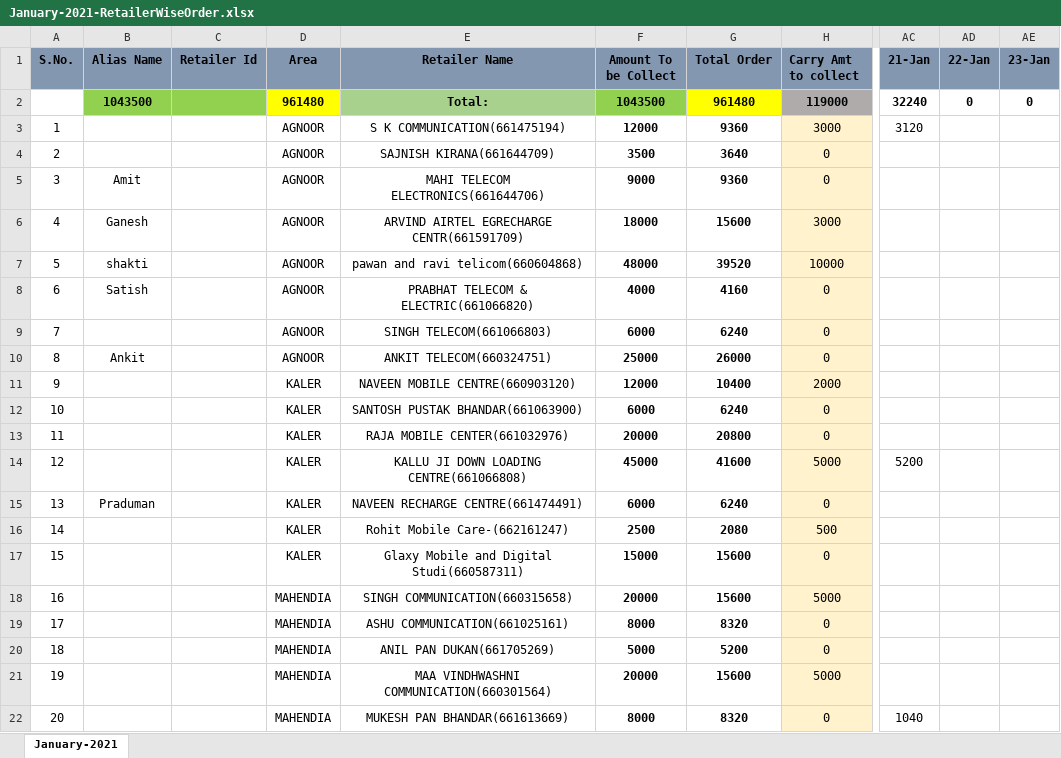
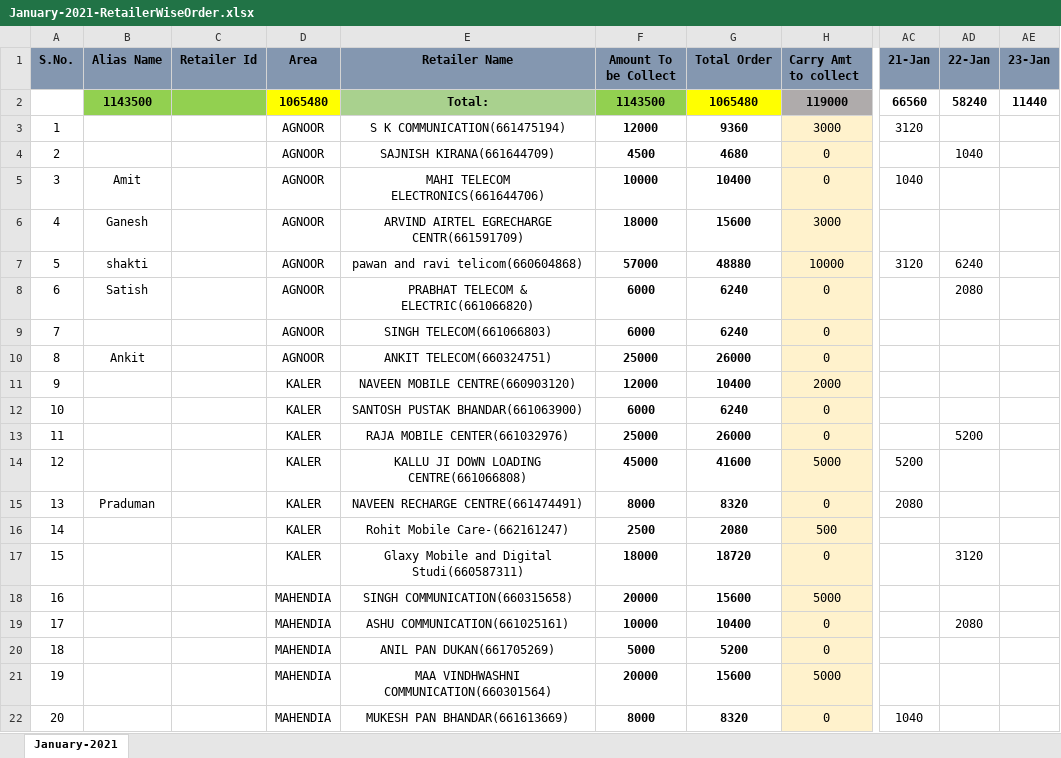
Before and after one commit to PalakEnterprises/DailyReport, an Excel workbook: Daily Orders/January-2021-RetailerWiseOrder.xlsx, sheet January-2021, drawn as a sheet; only a part is shown, gaps mark what is left out; values as stored, in another font and other column widths than the file's, no borders; the diff covers the shown part only; the diff names each change by its address in the sheet, - before the commit and + after, or states it on an @@ line.

```diff
--- a/Daily Orders/January-2021-RetailerWiseOrder.xlsx (sheet January-2021)
+++ b/Daily Orders/January-2021-RetailerWiseOrder.xlsx (sheet January-2021)
-B2 (Alias Name): 1043500
+B2 (Alias Name): 1143500
-D2 (Area): 961480
+D2 (Area): 1065480
-F2 (Amount To be Collect): 1043500
+F2 (Amount To be Collect): 1143500
-G2 (Total Order): 961480
+G2 (Total Order): 1065480
-AC2 (21-Jan): 32240
+AC2 (21-Jan): 66560
-AD2 (22-Jan): 0
+AD2 (22-Jan): 58240
-AE2 (23-Jan): 0
+AE2 (23-Jan): 11440
-F4 (Amount To be Collect): 3500
+F4 (Amount To be Collect): 4500
-G4 (Total Order): 3640
+G4 (Total Order): 4680
-AD4 (22-Jan): (empty)
+AD4 (22-Jan): 1040
-F5 (Amount To be Collect): 9000
+F5 (Amount To be Collect): 10000
-G5 (Total Order): 9360
+G5 (Total Order): 10400
-AC5 (21-Jan): (empty)
+AC5 (21-Jan): 1040
-F7 (Amount To be Collect): 48000
+F7 (Amount To be Collect): 57000
-G7 (Total Order): 39520
+G7 (Total Order): 48880
-AC7 (21-Jan): (empty)
+AC7 (21-Jan): 3120
-AD7 (22-Jan): (empty)
+AD7 (22-Jan): 6240
-F8 (Amount To be Collect): 4000
+F8 (Amount To be Collect): 6000
-G8 (Total Order): 4160
+G8 (Total Order): 6240
-AD8 (22-Jan): (empty)
+AD8 (22-Jan): 2080
-F13 (Amount To be Collect): 20000
+F13 (Amount To be Collect): 25000
-G13 (Total Order): 20800
+G13 (Total Order): 26000
-AD13 (22-Jan): (empty)
+AD13 (22-Jan): 5200
-F15 (Amount To be Collect): 6000
+F15 (Amount To be Collect): 8000
-G15 (Total Order): 6240
+G15 (Total Order): 8320
-AC15 (21-Jan): (empty)
+AC15 (21-Jan): 2080
-F17 (Amount To be Collect): 15000
+F17 (Amount To be Collect): 18000
-G17 (Total Order): 15600
+G17 (Total Order): 18720
-AD17 (22-Jan): (empty)
+AD17 (22-Jan): 3120
-F19 (Amount To be Collect): 8000
+F19 (Amount To be Collect): 10000
-G19 (Total Order): 8320
+G19 (Total Order): 10400
-AD19 (22-Jan): (empty)
+AD19 (22-Jan): 2080
```
Also changed, not shown: 81 edited cells elsewhere in this sheet, Daily Collection/January-2021-Collection.xlsx, Daily Orders/January-2021-Orders.xlsx, 1 other file.
